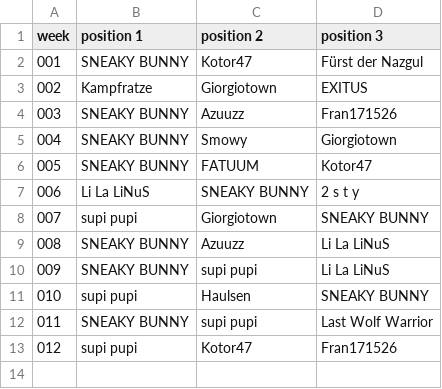
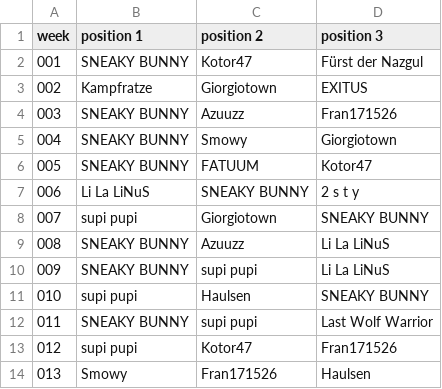
Before and after one commit to jsheridan1980/lw-azo-train, a CSV file: 001-ds-b-mvp.csv, drawn as a sheet; the diff names each change by its address in the sheet, - before the commit and + after, or states it on an @@ line.

```diff
--- a/001-ds-b-mvp.csv
+++ b/001-ds-b-mvp.csv
+row 14: 013 | Smowy | Fran171526 | Haulsen
```
Also changed, not shown: 002-ds-a-mvp.csv, 005-vs.csv, 7 other files.
